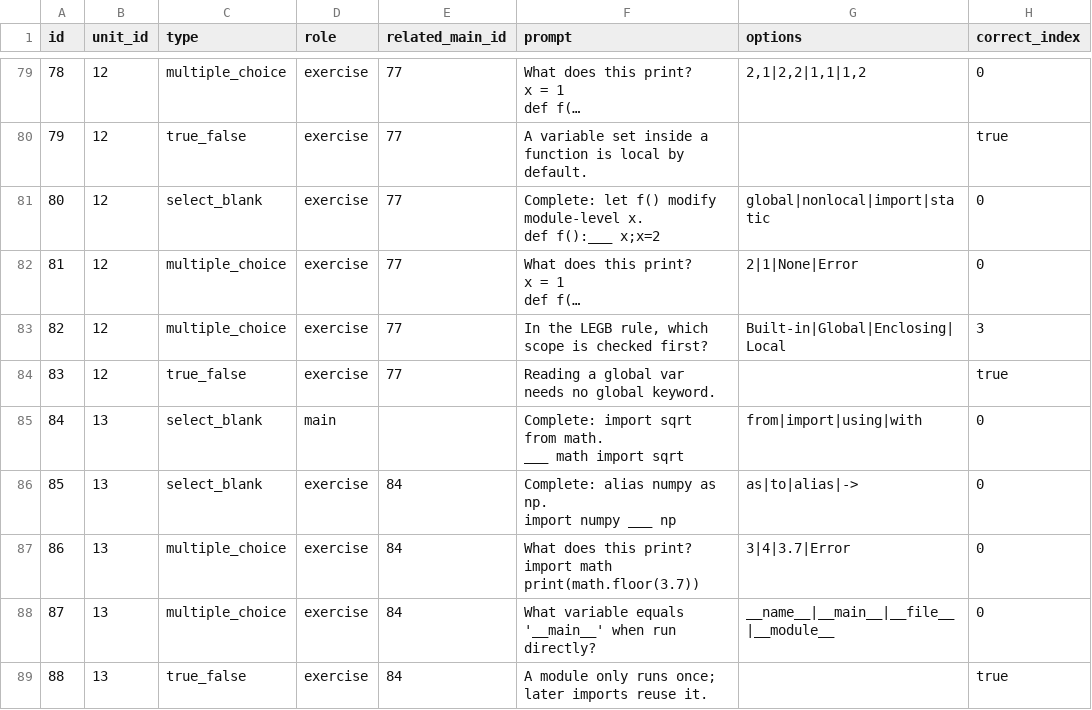
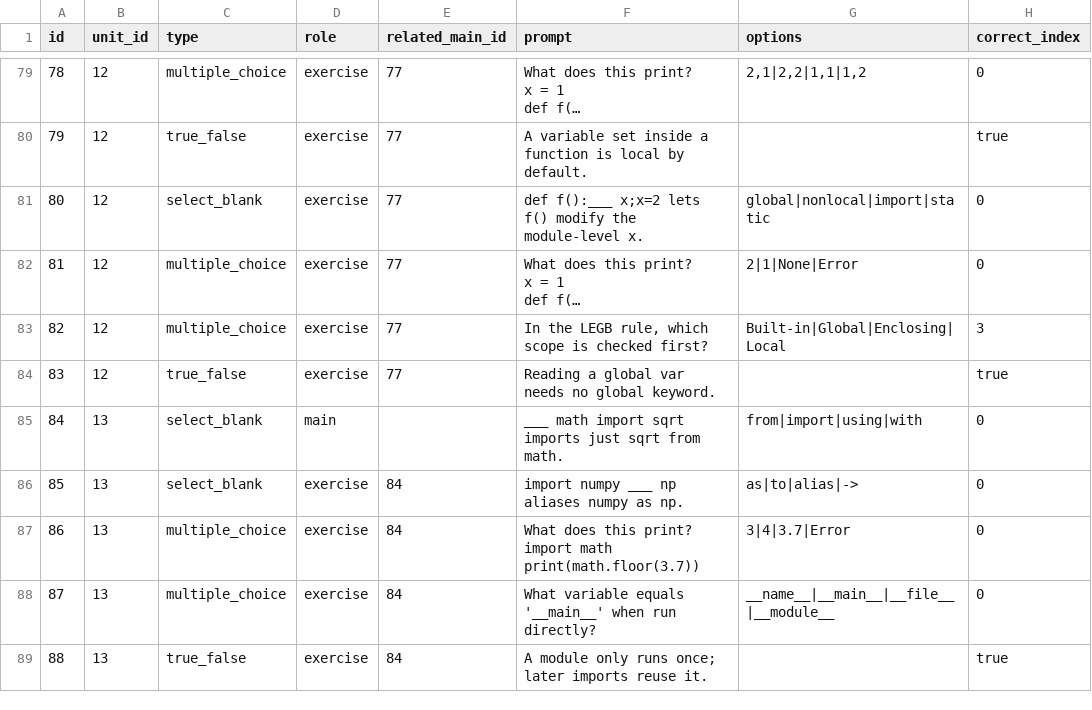
Before and after one commit to yaaddi-courses/python-basics, a CSV file: source/cards.csv, drawn as a sheet; only a part is shown, gaps mark what is left out; long unchanged cells end in …; ↵ is a line break in a cell; the diff covers the shown part only; the diff names each change by its address in the sheet, - before the commit and + after, or states it on an @@ line.

Commit message:
Fix select_blank cards with embedded newlines that broke course install
53 select_blank prompts used a multi-line "Complete: ...\ncode___here"
format that the app's importer rejects. Rewrote each as a single
inline line, and de-duplicated 3 pairs of near-identical questions
that the rewrite would otherwise have collapsed into exact duplicates.
Also syncs validate_course.py's new select_blank newline hard-error.

```diff
--- a/source/cards.csv
+++ b/source/cards.csv
-F81 (prompt): Complete: let f() modify module-level x. ↵ def f():___ x;x=2
+F81 (prompt): def f():___ x;x=2 lets f() modify the module-level x.
-F85 (prompt): Complete: import sqrt from math. ↵ ___ math import sqrt
+F85 (prompt): ___ math import sqrt imports just sqrt from math.
-F86 (prompt): Complete: alias numpy as np. ↵ import numpy ___ np
+F86 (prompt): import numpy ___ np aliases numpy as np.
```
Also changed, not shown: 50 edited cells elsewhere in this file, 2 other files.
